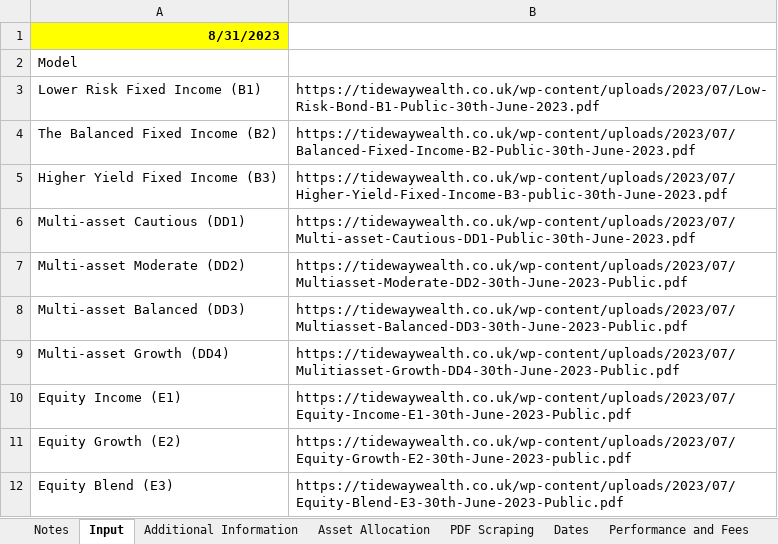
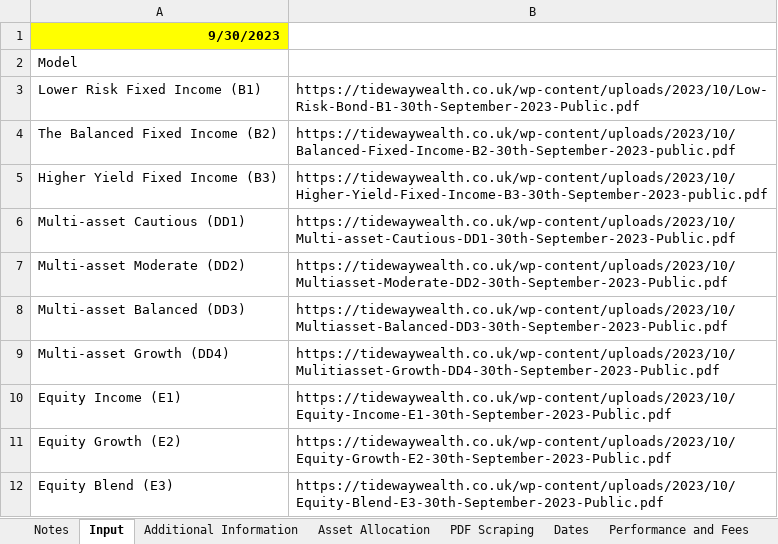
Before and after one commit to PashaBiker/pdf_scraping, an Excel workbook: 12_milestone/Tideway Discretionary Fund Management Services/Tideway Discretionary Fund Management Services.xlsm, sheet Input, drawn as a sheet; values as stored, in another font and other column widths than the file's, no borders; the diff names each change by its address in the sheet, - before the commit and + after, or states it on an @@ line.

```diff
--- a/12_milestone/Tideway Discretionary Fund Management Services/Tideway Discretionary Fund Management Services.xlsm (sheet Input)
+++ b/12_milestone/Tideway Discretionary Fund Management Services/Tideway Discretionary Fund Management Services.xlsm (sheet Input)
-A1: 8/31/2023
+A1: 9/30/2023
-B3: https://tidewaywealth.co.uk/wp-content/uploads/2023/07/Low-Risk-Bond-B1-Public-30th-June-2023.pdf
+B3: https://tidewaywealth.co.uk/wp-content/uploads/2023/10/Low-Risk-Bond-B1-30th-September-2023-Public.pdf
-B4: https://tidewaywealth.co.uk/wp-content/uploads/2023/07/Balanced-Fixed-Income-B2-Public-30th-June-2023.pdf
+B4: https://tidewaywealth.co.uk/wp-content/uploads/2023/10/Balanced-Fixed-Income-B2-30th-September-2023-public.pdf
-B5: https://tidewaywealth.co.uk/wp-content/uploads/2023/07/Higher-Yield-Fixed-Income-B3-public-30th-June-2023.pdf
+B5: https://tidewaywealth.co.uk/wp-content/uploads/2023/10/Higher-Yield-Fixed-Income-B3-30th-September-2023-public.pdf
-B6: https://tidewaywealth.co.uk/wp-content/uploads/2023/07/Multi-asset-Cautious-DD1-Public-30th-June-2023.pdf
+B6: https://tidewaywealth.co.uk/wp-content/uploads/2023/10/Multi-asset-Cautious-DD1-30th-September-2023-Public.pdf
-B7: https://tidewaywealth.co.uk/wp-content/uploads/2023/07/Multiasset-Moderate-DD2-30th-June-2023-Public.pdf
+B7: https://tidewaywealth.co.uk/wp-content/uploads/2023/10/Multiasset-Moderate-DD2-30th-September-2023-Public.pdf
-B8: https://tidewaywealth.co.uk/wp-content/uploads/2023/07/Multiasset-Balanced-DD3-30th-June-2023-Public.pdf
+B8: https://tidewaywealth.co.uk/wp-content/uploads/2023/10/Multiasset-Balanced-DD3-30th-September-2023-Public.pdf
-B9: https://tidewaywealth.co.uk/wp-content/uploads/2023/07/Mulitiasset-Growth-DD4-30th-June-2023-Public.pdf
+B9: https://tidewaywealth.co.uk/wp-content/uploads/2023/10/Mulitiasset-Growth-DD4-30th-September-2023-Public.pdf
-B10: https://tidewaywealth.co.uk/wp-content/uploads/2023/07/Equity-Income-E1-30th-June-2023-Public.pdf
+B10: https://tidewaywealth.co.uk/wp-content/uploads/2023/10/Equity-Income-E1-30th-September-2023-Public.pdf
-B11: https://tidewaywealth.co.uk/wp-content/uploads/2023/07/Equity-Growth-E2-30th-June-2023-public.pdf
+B11: https://tidewaywealth.co.uk/wp-content/uploads/2023/10/Equity-Growth-E2-30th-September-2023-Public.pdf
-B12: https://tidewaywealth.co.uk/wp-content/uploads/2023/07/Equity-Blend-E3-30th-June-2023-Public.pdf
+B12: https://tidewaywealth.co.uk/wp-content/uploads/2023/10/Equity-Blend-E3-30th-September-2023-Public.pdf
```
Also changed, not shown: sheet PDF Scraping, 14_milestone/London/London and Capital Asset Management.xlsm, 19_milestone/Pacific Asset Management/Pacific Asset Management.xlsm, 34 other files.
